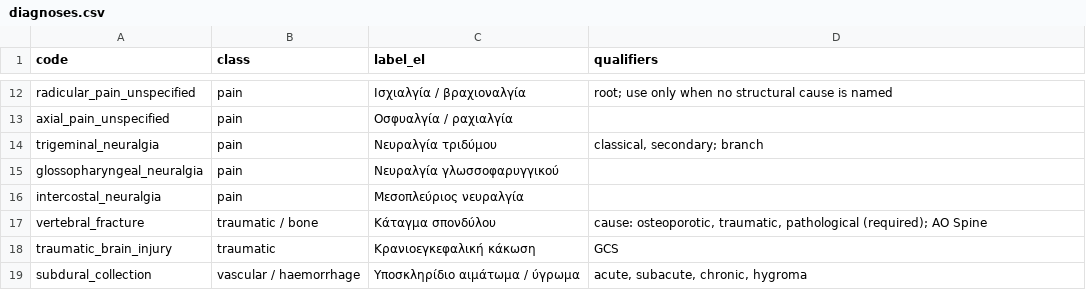
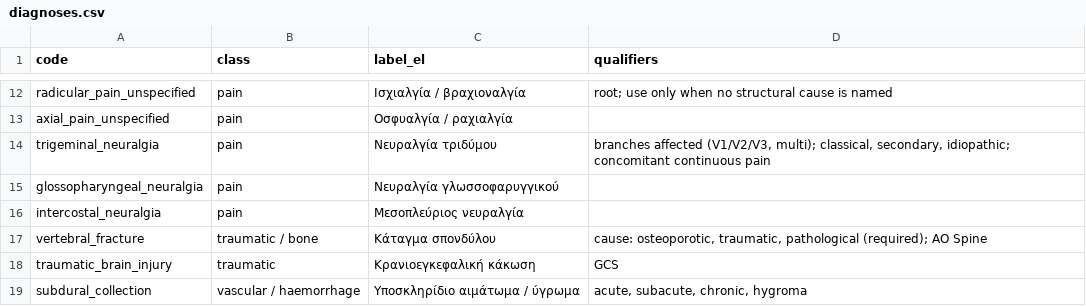
Before and after one commit to evrokas/neurolog, a CSV file: vocab/diagnoses.csv, drawn as a sheet; only a part is shown, gaps mark what is left out.

```diff
--- a/vocab/diagnoses.csv
+++ b/vocab/diagnoses.csv
@@ -13,3 +13,3 @@ radicular_pain_unspecified,pain,Ισχιαλγία / βραχιοναλγία,ro
 axial_pain_unspecified,pain,Οσφυαλγία / ραχιαλγία,
-trigeminal_neuralgia,pain,Νευραλγία τριδύμου,"classical, secondary; branch"
+trigeminal_neuralgia,pain,Νευραλγία τριδύμου,"branches affected (V1/V2/V3, multi); classical, secondary, idiopathic; concomitant continuous pain"
 glossopharyngeal_neuralgia,pain,Νευραλγία γλωσσοφαρυγγικού,
```
Also changed, not shown: vocab/procedures.csv, 4 other files.
